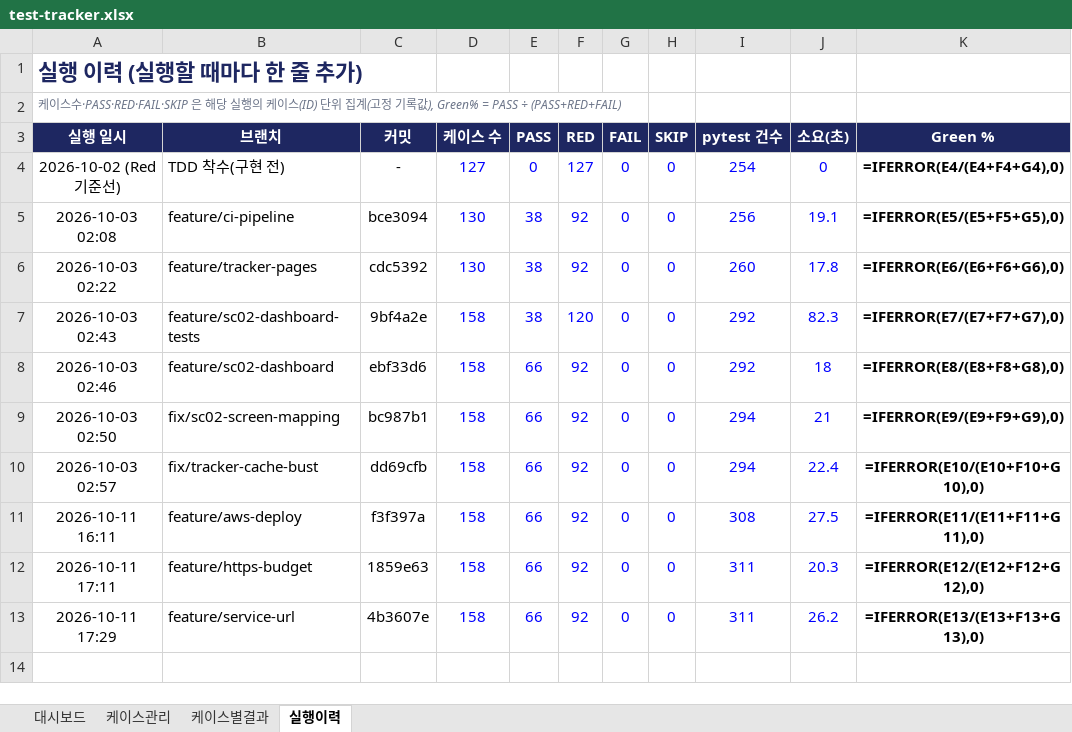
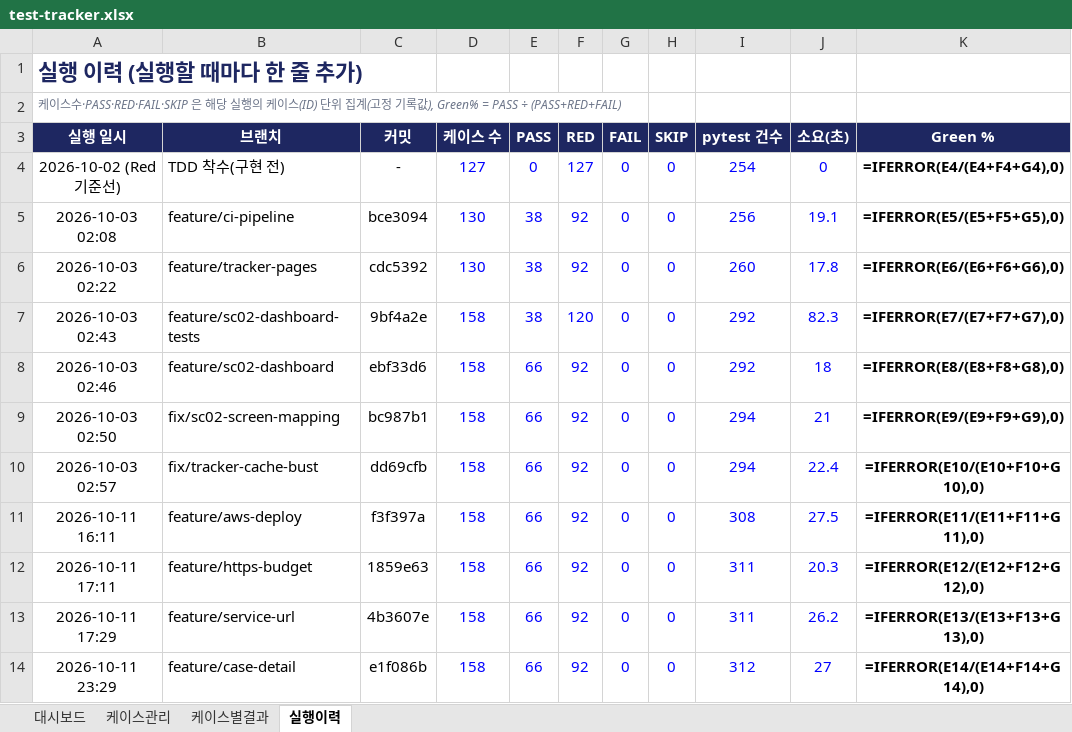
Before and after one commit to NotZZu/WebFrameworkProject, an Excel workbook: assets/tracker/test-tracker.xlsx, sheet 실행이력, drawn as a sheet; values as stored, in another font and other column widths than the file's, no borders; formulas without a stored value are shown as written; conditional formats not drawn; the diff names each change by its address in the sheet, - before the commit and + after, or states it on an @@ line.

```diff
--- a/assets/tracker/test-tracker.xlsx (sheet 실행이력)
+++ b/assets/tracker/test-tracker.xlsx (sheet 실행이력)
+row 14: 2026-10-11 23:29 | feature/case-detail | e1f086b | 158 | 66 | 92 | 0 | 0 | 312 | 27 | =IFERROR(E14/(E14+F14+G14),0)
```
Also changed, not shown: charts or pictures, webservice/tracker/테스트관리.xlsx, 1 other file.
